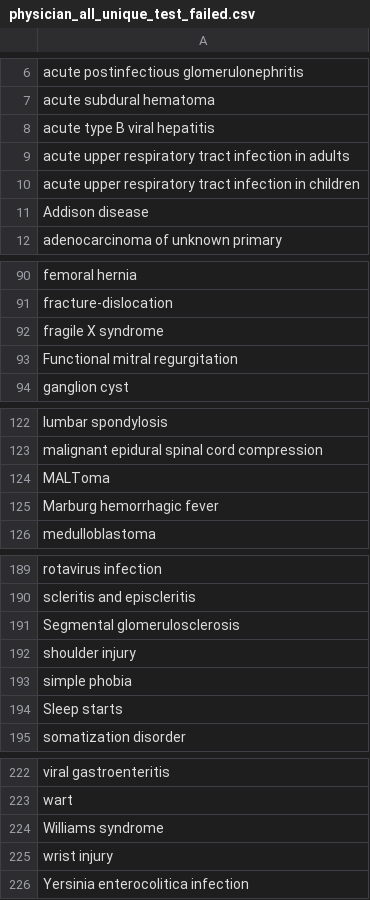
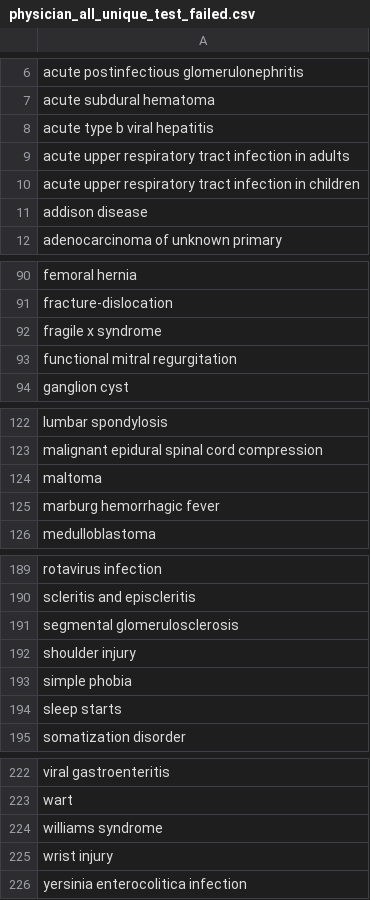
Before and after one commit to azltdanh/tool-validate-content-ingestion, a CSV file: output/physician_all_unique_test_failed.csv, drawn as a sheet; only a part is shown, gaps mark what is left out; the diff covers the shown part only.

```diff
--- a/output/physician_all_unique_test_failed.csv
+++ b/output/physician_all_unique_test_failed.csv
@@ -8 +8 @@ acute subdural hematoma
-acute type B viral hepatitis
+"acute type b viral hepatitis"
@@ -11 +11 @@ acute upper respiratory tract infection in children
-Addison disease
+"addison disease"
@@ -92,2 +92,2 @@ fracture-dislocation
-fragile X syndrome
-Functional mitral regurgitation
+"fragile x syndrome"
+"functional mitral regurgitation"
@@ -124,2 +124,2 @@ malignant epidural spinal cord compression
-MALToma
-Marburg hemorrhagic fever
+"maltoma"
+"marburg hemorrhagic fever"
@@ -191 +191 @@ scleritis and episcleritis
-Segmental glomerulosclerosis
+"segmental glomerulosclerosis"
@@ -194 +194 @@ simple phobia
-Sleep starts
+"sleep starts"
@@ -224 +224 @@ wart
-Williams syndrome
+"williams syndrome"
@@ -226 +226 @@ wrist injury
-Yersinia enterocolitica infection
+"yersinia enterocolitica infection"
```
Also changed, not shown: 7 edited cells elsewhere in this file, output/physician_all_unique_test_passed.csv, 3 other files.
